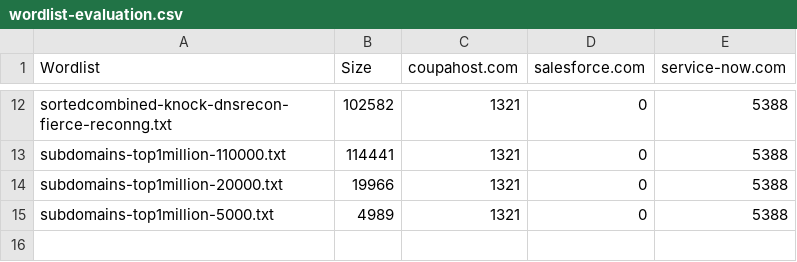
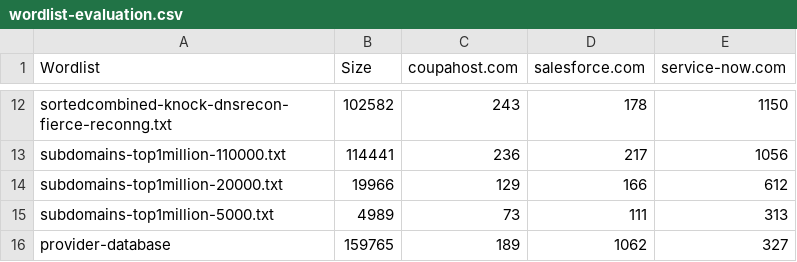
Before and after one commit to vanjo9800/saas-reconn, a CSV file: wordlist-evaluation.csv, drawn as a sheet; only a part is shown, gaps mark what is left out; the diff covers the shown part only; the diff names each change by its address in the sheet, - before the commit and + after, or states it on an @@ line.

```diff
--- a/wordlist-evaluation.csv
+++ b/wordlist-evaluation.csv
-C12 (coupahost.com): 1321
+C12 (coupahost.com): 243
-D12 (salesforce.com): 0
+D12 (salesforce.com): 178
-E12 (service-now.com): 5388
+E12 (service-now.com): 1150
-C13 (coupahost.com): 1321
+C13 (coupahost.com): 236
-D13 (salesforce.com): 0
+D13 (salesforce.com): 217
-E13 (service-now.com): 5388
+E13 (service-now.com): 1056
-C14 (coupahost.com): 1321
+C14 (coupahost.com): 129
-D14 (salesforce.com): 0
+D14 (salesforce.com): 166
-E14 (service-now.com): 5388
+E14 (service-now.com): 612
-C15 (coupahost.com): 1321
+C15 (coupahost.com): 73
-D15 (salesforce.com): 0
+D15 (salesforce.com): 111
-E15 (service-now.com): 5388
+E15 (service-now.com): 313
+row 16: provider-database | 159765 | 189 | 1062 | 327
```
Also changed, not shown: 30 edited cells elsewhere in this file, 10 other files.
